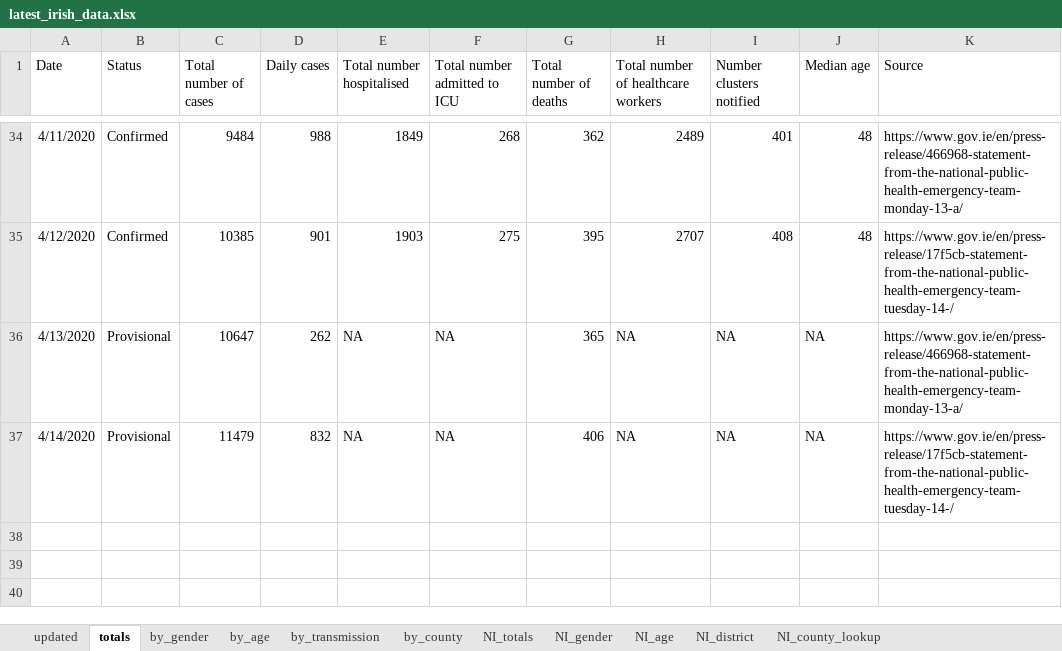
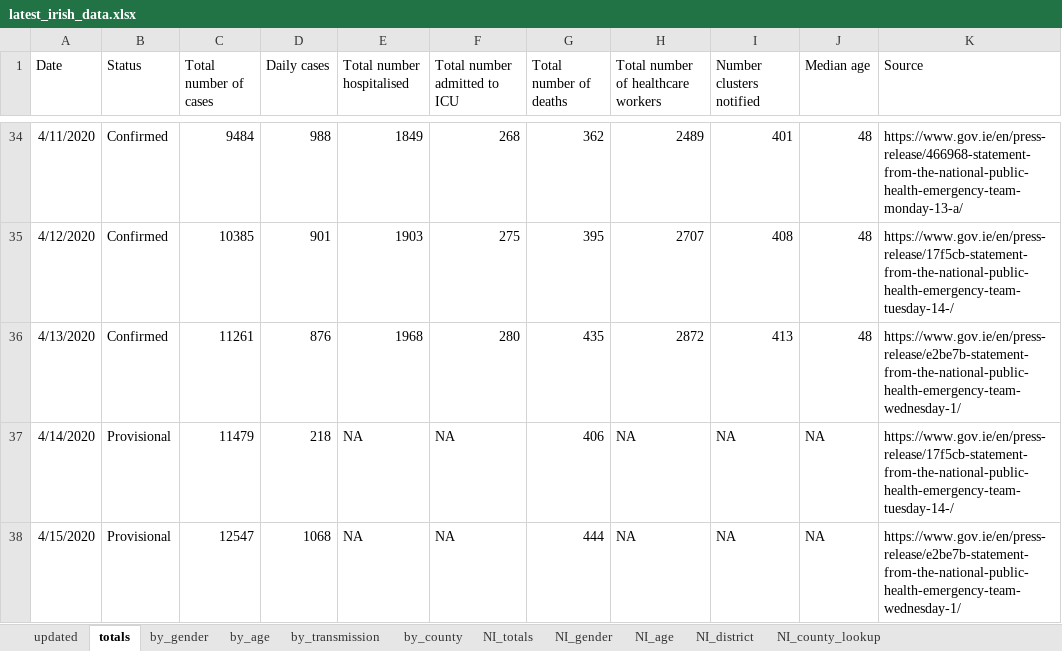
Before and after one commit to hamilton-institute/covid19ireland, an Excel workbook: shiny/covid19_hamilton/latest_irish_data.xlsx, sheet totals, drawn as a sheet; only a part is shown, gaps mark what is left out; values as stored, in another font and other column widths than the file's, no borders; the diff names each change by its address in the sheet, - before the commit and + after, or states it on an @@ line.

```diff
--- a/shiny/covid19_hamilton/latest_irish_data.xlsx (sheet totals)
+++ b/shiny/covid19_hamilton/latest_irish_data.xlsx (sheet totals)
-B36 (Status): Provisional
+B36 (Status): Confirmed
-C36 (Total number of cases): 10647
+C36 (Total number of cases): 11261
-D36 (Daily cases): 262
+D36 (Daily cases): 876
-E36 (Total number hospitalised): NA
+E36 (Total number hospitalised): 1968
-F36 (Total number admitted to ICU): NA
+F36 (Total number admitted to ICU): 280
-G36 (Total number of deaths): 365
+G36 (Total number of deaths): 435
-H36: NA
+H36: 2872
-I36 (Number clusters notified): NA
+I36 (Number clusters notified): 413
-J36 (Median age): NA
+J36 (Median age): 48
-K36 (Source): https://www.gov.ie/en/press-release/466968-statement-from-the-national-public-health-emergency-team-monday-13-a/
+K36 (Source): https://www.gov.ie/en/press-release/e2be7b-statement-from-the-national-public-health-emergency-team-wednesday-1/
-D37 (Daily cases): 832
+D37 (Daily cases): 218
+row 38: 4/15/2020 | Provisional | 12547 | 1068 | NA | NA | 444 | NA | NA | NA | https://www.gov.ie/en/press-release/e2be7b-statement-from-the-national-public-health-emergency-team-wednesday-1/
```
Also changed, not shown: sheet by_county, sheet by_age, sheet NI_district, sheet by_gender, sheet by_transmission, sheet NI_age, 3 more sheets, 6 other files.
